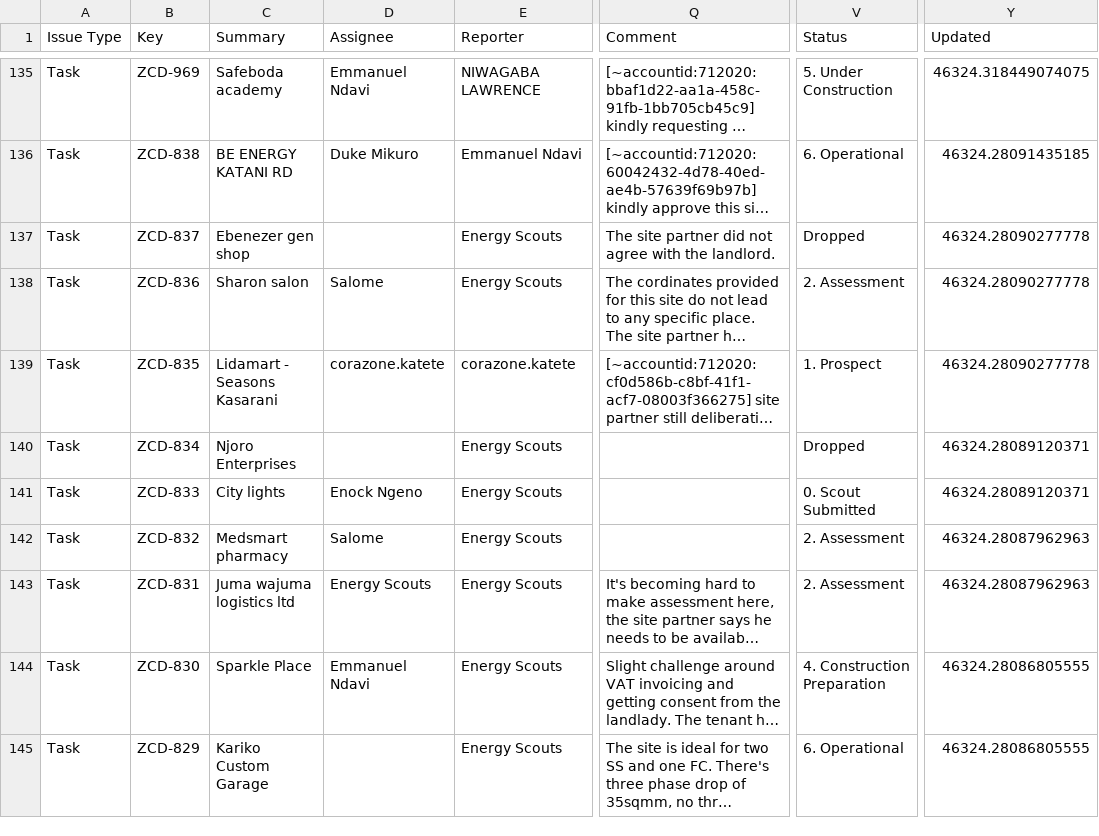
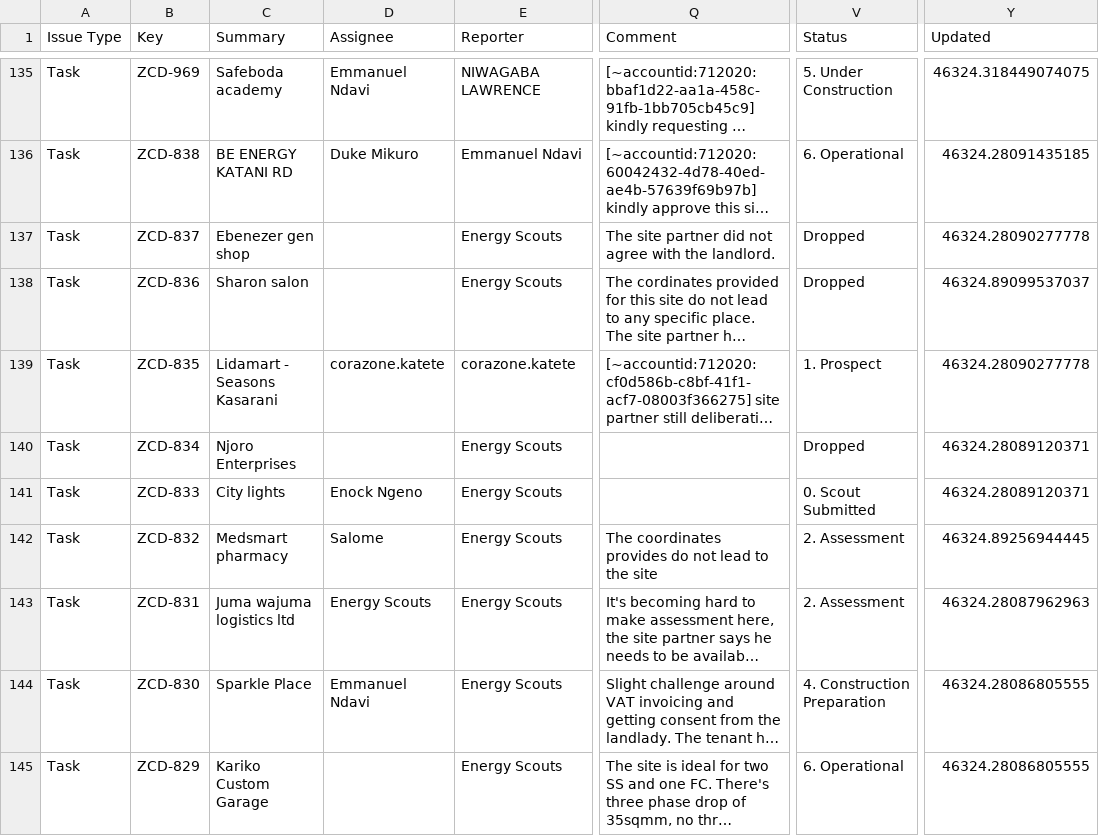
Before and after one commit to keithkinuthiakamauzeno/Network-Overview-Dashboard, a CSV file: data/pipeline.csv, drawn as a sheet; only a part is shown, gaps mark what is left out; long unchanged cells end in …; the diff names each change by its address in the sheet, - before the commit and + after, or states it on an @@ line.

```diff
--- a/data/pipeline.csv
+++ b/data/pipeline.csv
-D138 (Assignee): Salome
+D138 (Assignee): (empty)
-V138 (Status): 2. Assessment
+V138 (Status): Dropped
-Y138 (Updated): 46324.28090277778
+Y138 (Updated): 46324.89099537037
-Q142 (Comment): (empty)
+Q142 (Comment): The coordinates provides do not lead to the site
-Y142 (Updated): 46324.28087962963
+Y142 (Updated): 46324.89256944445
```
